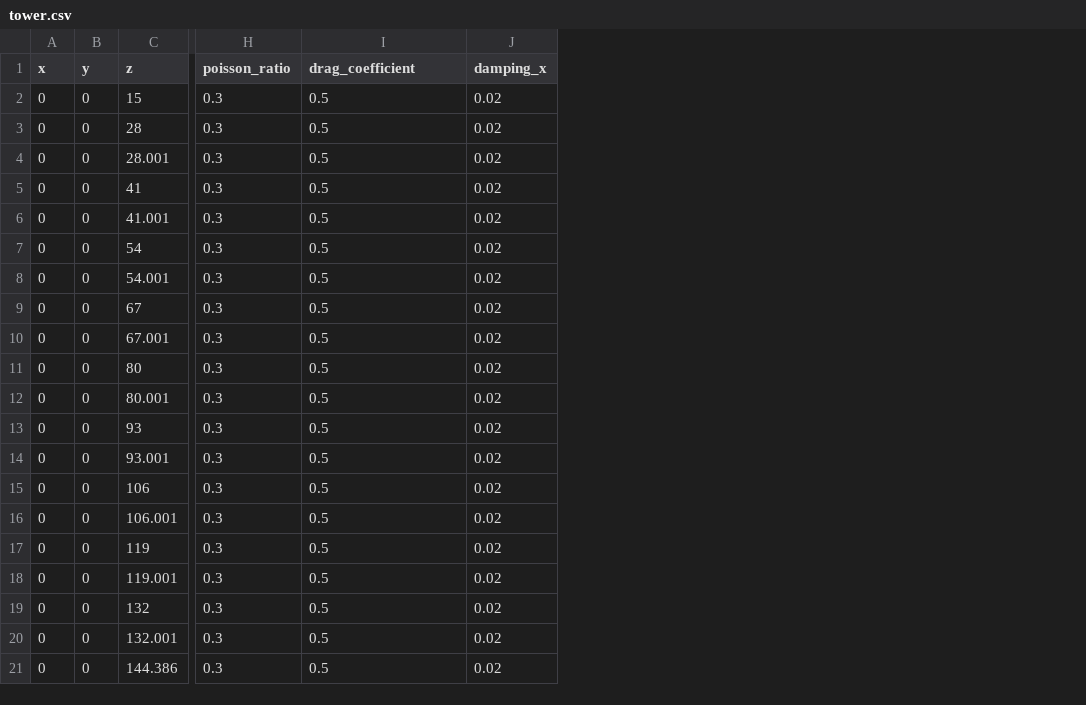
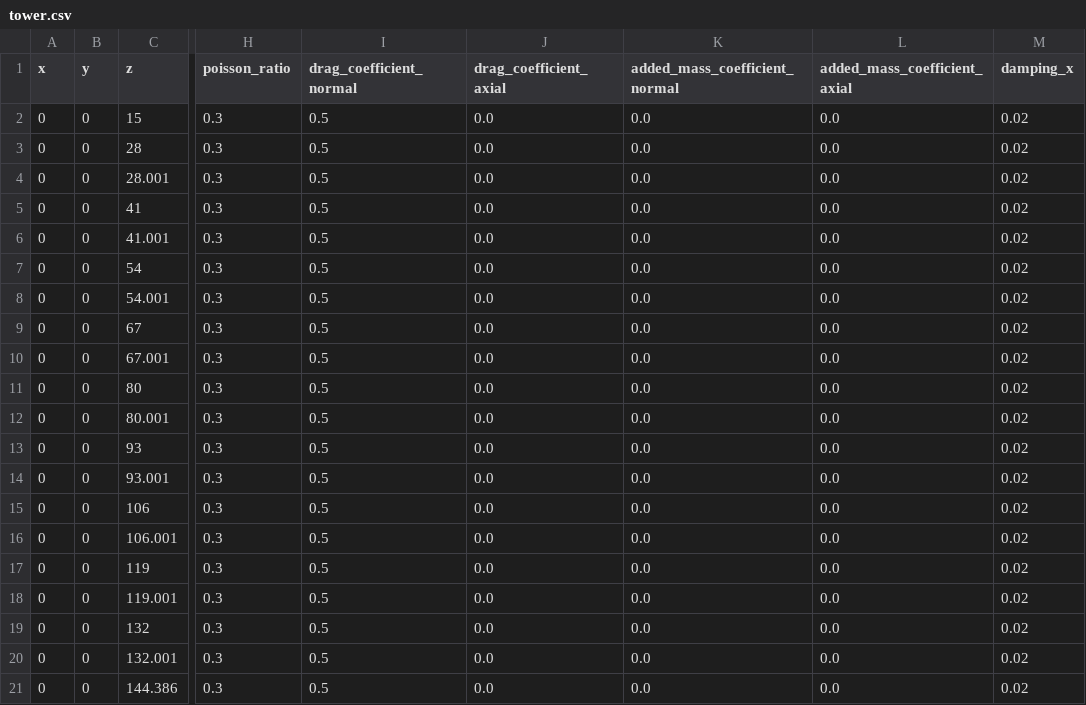
Before and after one commit to AlvaroDFC/seahowl, a CSV file: data/IEA15MW/tower.csv, drawn as a sheet; only a part is shown, gaps mark what is left out; the diff names each change by its address in the sheet, - before the commit and + after, or states it on an @@ line.

Commit message:
Add axial drag and added mass coeffs to tower input file

```diff
--- a/data/IEA15MW/tower.csv
+++ b/data/IEA15MW/tower.csv
+column J (drag_coefficient_axial), rows 2-21: all 0.0
+column K (added_mass_coefficient_normal), rows 2-21: all 0.0
+column L (added_mass_coefficient_axial), rows 2-21: all 0.0
-I1: drag_coefficient
+I1: drag_coefficient_normal
```
Also changed, not shown: data/IEA15MW/tower_floating.csv, 4 other files.
